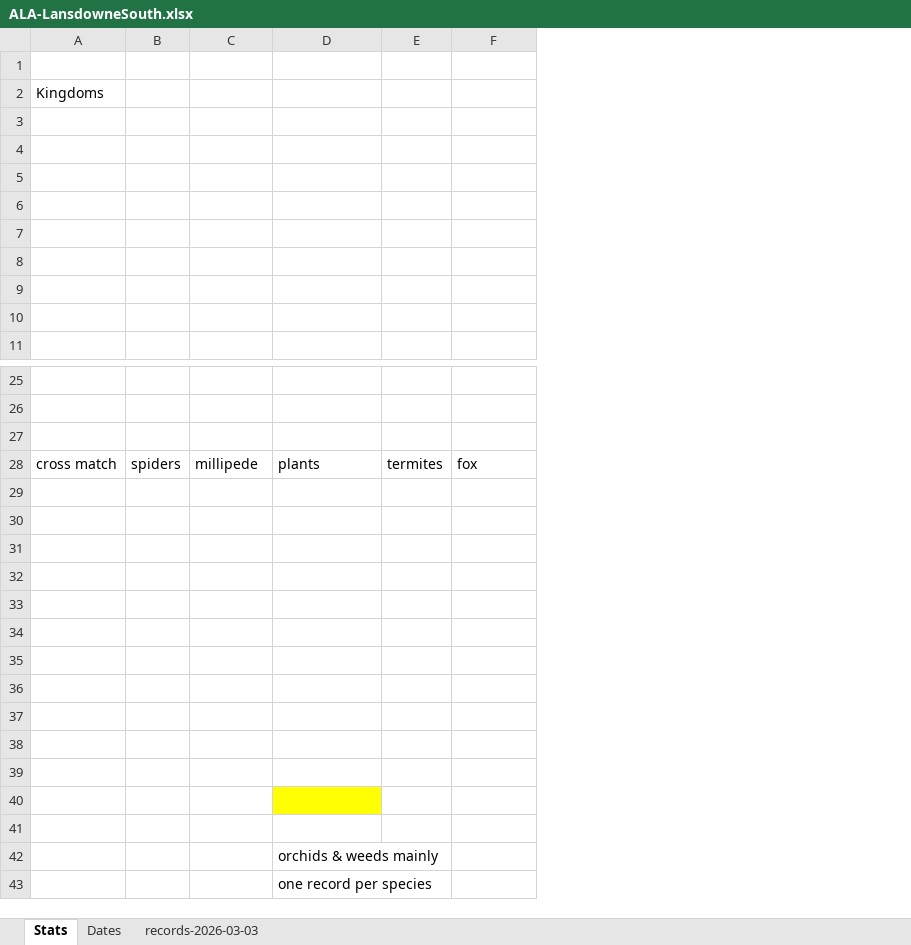
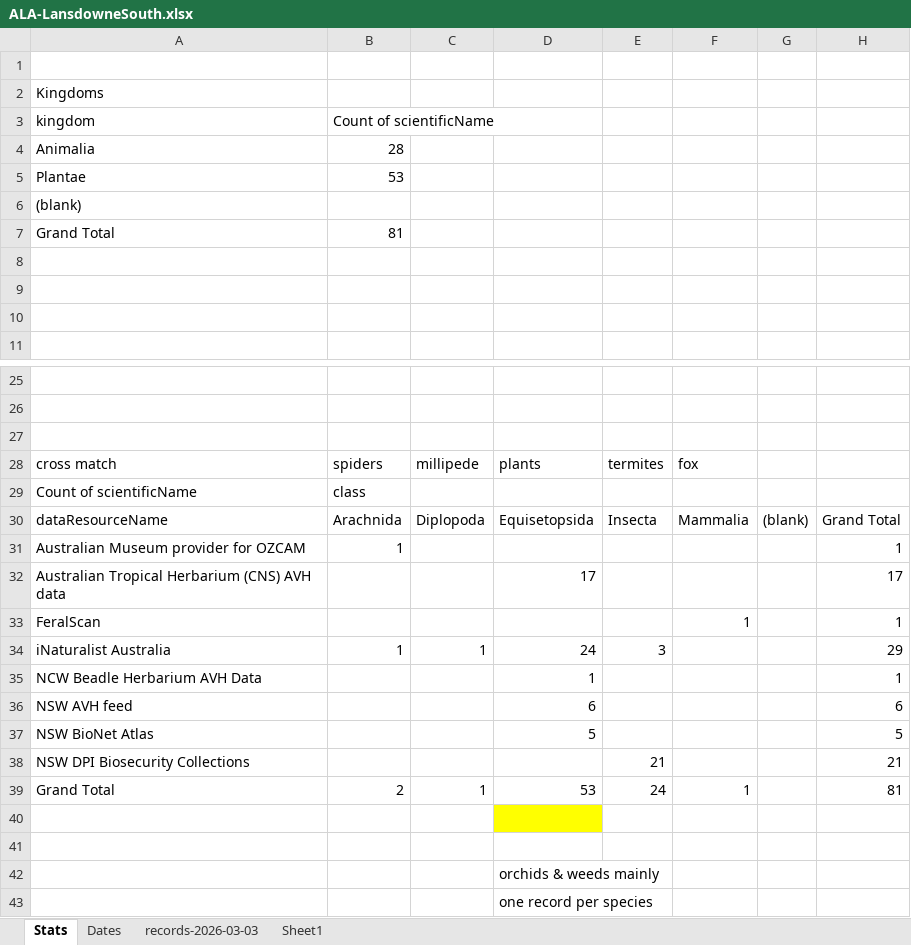
Before and after one commit to john-mana/Capstone-Project-B, an Excel workbook: ALA-LansdowneSouth.xlsx, sheet Stats, drawn as a sheet; only a part is shown, gaps mark what is left out; values as stored, in another font and other column widths than the file's, no borders; charts and pictures not drawn; removed rows and columns are numbered as before the commit, all else as after; the diff covers the shown part only; the diff names each change by its address in the sheet, - before the commit and + after, or states it on an @@ line.

```diff
--- a/ALA-LansdowneSouth.xlsx (sheet Stats)
+++ b/ALA-LansdowneSouth.xlsx (sheet Stats)
+sheet tab: Sheet1
-column A, row 2: Kingdoms; row 28: cross match
-column B, row 28: spiders
+column A, rows 2-7: Kingdoms | kingdom | Animalia | Plantae | (blank) | Grand Total; rows 28-29: cross match | Count of scientificName; rows 31-39: Australian Museum provider for OZCAM | Australian Tropical Herbarium (CNS) AVH data | FeralScan | iNaturalist Australia | NCW Beadle Herbarium AVH Data | NSW AVH feed | NSW BioNet Atlas | NSW DPI Biosecurity Collections | Grand Total
+column B, rows 3-7: Count of scientificName | 28 | 53 |  | 81; rows 28-29: spiders | class; rows 31-39: 1 |  |  | 1 |  |  |  |  | 2
+column G, empty
+column H, rows 31-39: 1 | 17 | 1 | 29 | 1 | 6 | 5 | 21 | 81
-row 3: (empty)
+row 3: kingdom | Count of scientificName
-row 4: (empty)
+row 4: Animalia | 28
-row 5: (empty)
+row 5: Plantae | 53
-row 7: (empty)
+row 7: Grand Total | 81
-row 29: (empty)
+row 29: Count of scientificName | class
+row 30: dataResourceName | Arachnida | Diplopoda | Equisetopsida | Insecta | Mammalia | (blank) | Grand Total
-row 31: (empty)
+row 31: Australian Museum provider for OZCAM | 1 |  |  |  |  |  | 1
-row 32: (empty)
+row 32: Australian Tropical Herbarium (CNS) AVH data |  |  | 17 |  |  |  | 17
-row 33: (empty)
+row 33: FeralScan |  |  |  |  | 1 |  | 1
-row 34: (empty)
+row 34: iNaturalist Australia | 1 | 1 | 24 | 3 |  |  | 29
-row 35: (empty)
+row 35: NCW Beadle Herbarium AVH Data |  |  | 1 |  |  |  | 1
-row 36: (empty)
+row 36: NSW AVH feed |  |  | 6 |  |  |  | 6
-row 37: (empty)
+row 37: NSW BioNet Atlas |  |  | 5 |  |  |  | 5
-row 38: (empty)
+row 38: NSW DPI Biosecurity Collections |  |  |  | 21 |  |  | 21
-row 39: (empty)
+row 39: Grand Total | 2 | 1 | 53 | 24 | 1 |  | 81
-row 39: (empty)
```
Also changed, not shown: 20 edited cells elsewhere in this sheet, sheet records-2026-03-03, sheet Dates, charts or pictures, 1 other file.
